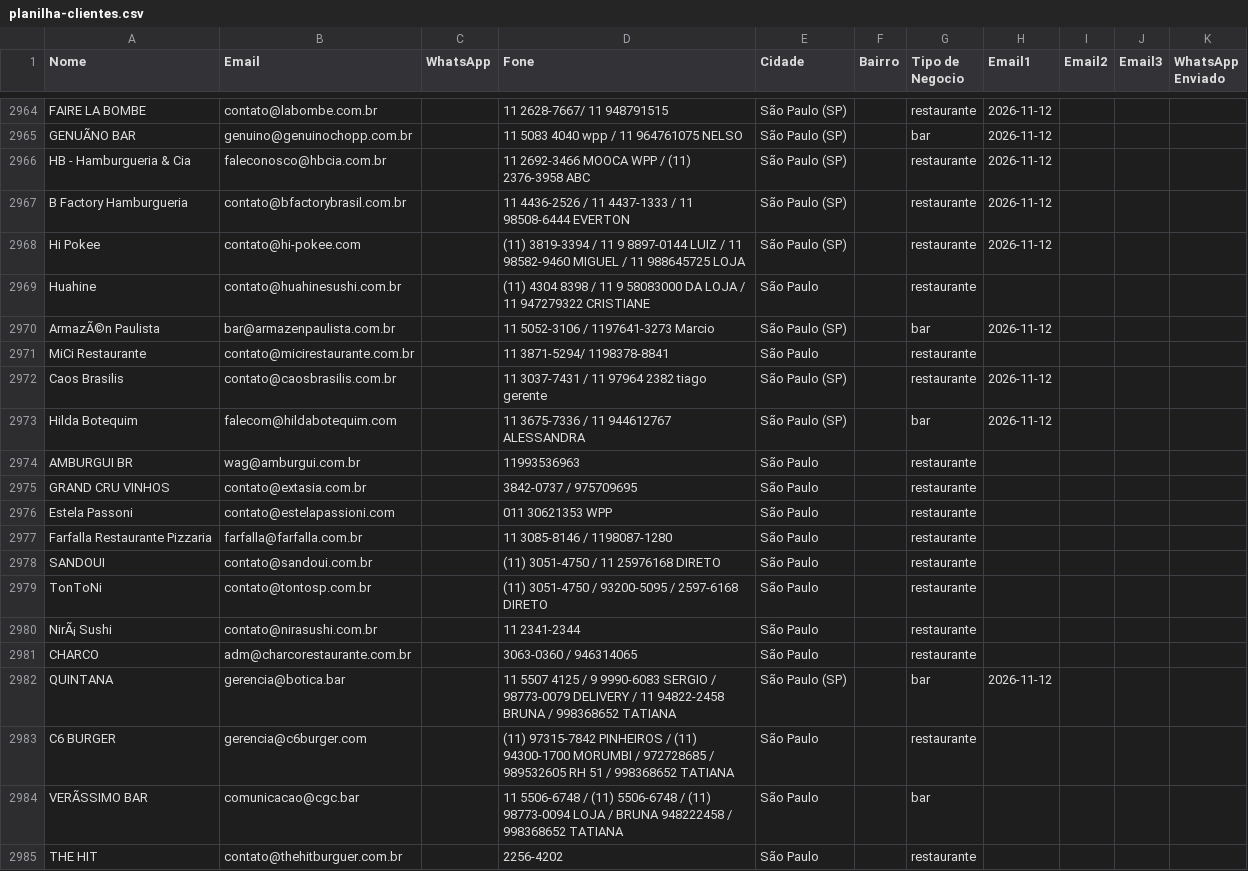
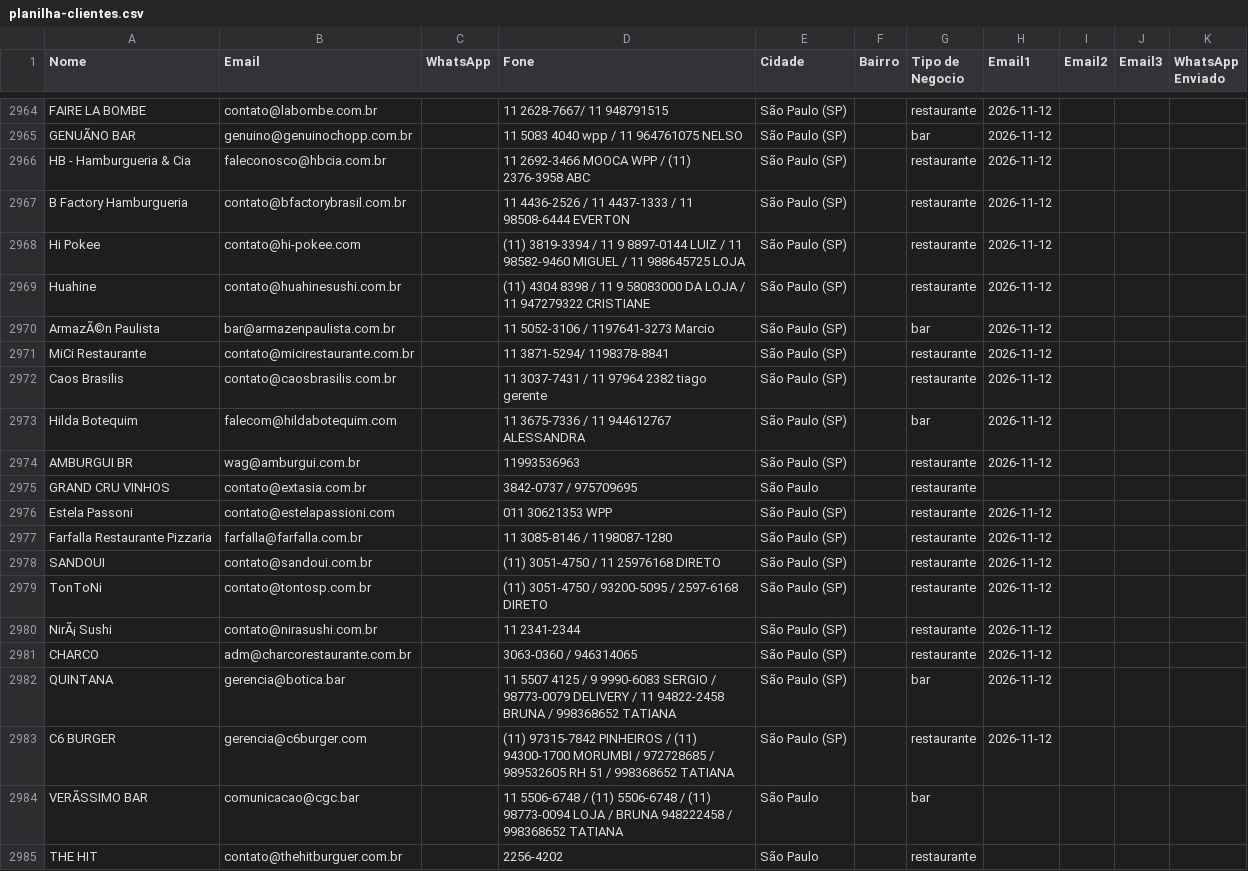
Before and after one commit to gustavorotatori-svg/Pindorama, a CSV file: planilha-clientes.csv, drawn as a sheet; only a part is shown, gaps mark what is left out; the diff names each change by its address in the sheet, - before the commit and + after, or states it on an @@ line.

```diff
--- a/planilha-clientes.csv
+++ b/planilha-clientes.csv
-E2969 (Cidade): São Paulo
+E2969 (Cidade): São Paulo (SP)
-H2969 (Email1): (empty)
+H2969 (Email1): 2026-11-12
-E2971 (Cidade): São Paulo
+E2971 (Cidade): São Paulo (SP)
-H2971 (Email1): (empty)
+H2971 (Email1): 2026-11-12
-E2974 (Cidade): São Paulo
+E2974 (Cidade): São Paulo (SP)
-H2974 (Email1): (empty)
+H2974 (Email1): 2026-11-12
-E2976:E2981 (Cidade): São Paulo
+E2976:E2981 (Cidade): São Paulo (SP)
-H2976:H2981 (Email1): (empty)
+H2976:H2981 (Email1): 2026-11-12
-E2983 (Cidade): São Paulo
+E2983 (Cidade): São Paulo (SP)
-H2983 (Email1): (empty)
+H2983 (Email1): 2026-11-12
```
Also changed, not shown: 2 other files.
